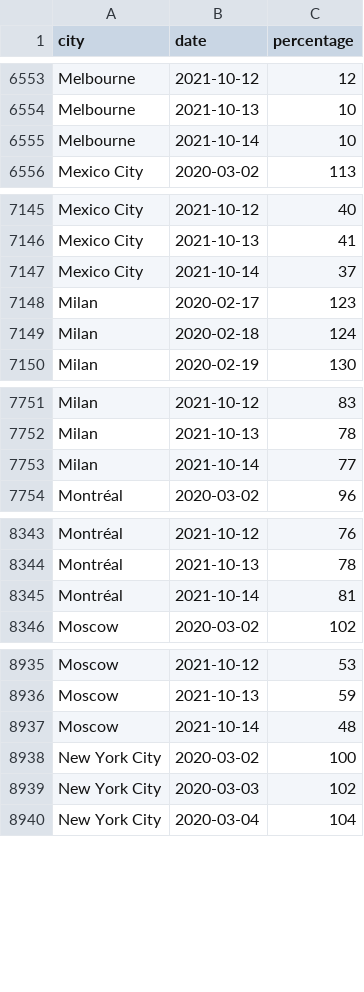
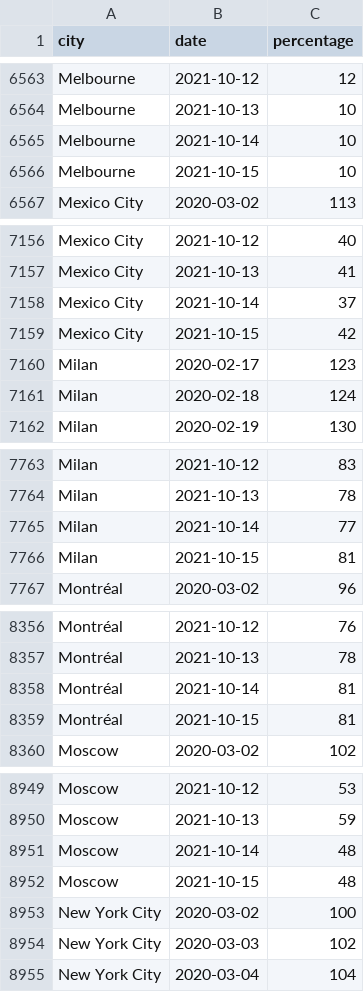
Before and after one commit to AntoineAugusti/citymapper-mobility-index, a CSV file: data.csv, drawn as a sheet; only a part is shown, gaps mark what is left out; the diff covers the shown part only; the diff names each change by its address in the sheet, - before the commit and + after, or states it on an @@ line.

```diff
--- a/data.csv
+++ b/data.csv
+row 6566: Melbourne | 2021-10-15 | 10
+row 7159: Mexico City | 2021-10-15 | 42
+row 7766: Milan | 2021-10-15 | 81
+row 8359: Montréal | 2021-10-15 | 81
+row 8952: Moscow | 2021-10-15 | 48
```
Also changed, not shown: 25 added rows elsewhere in this file, 1 other file.
